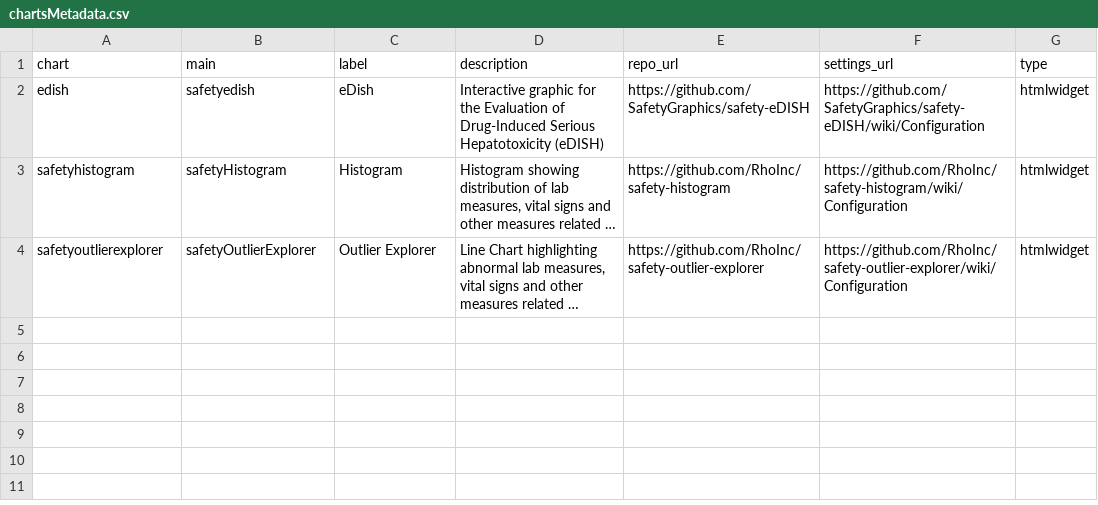
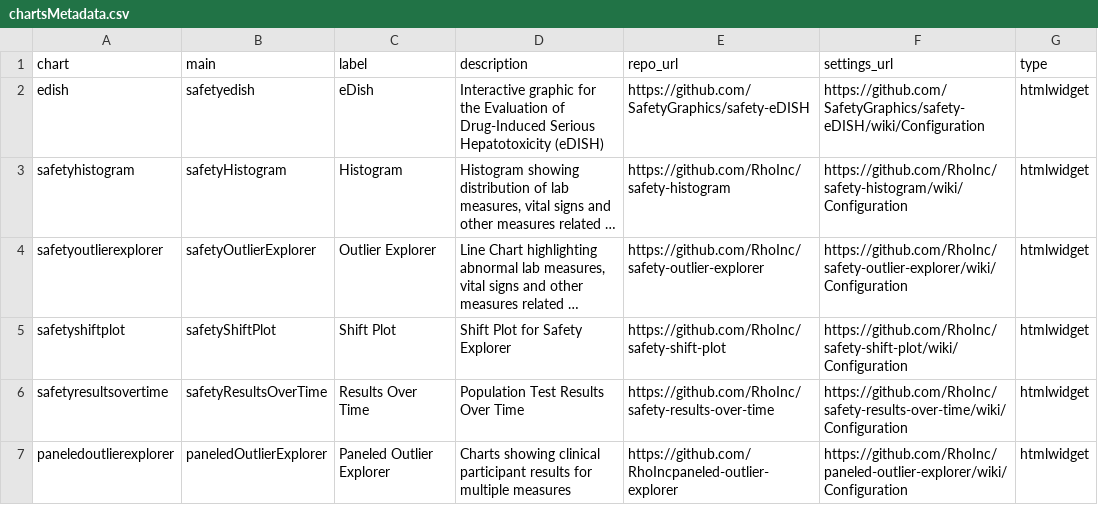
Before and after one commit to SafetyGraphics/safetyGraphics, a CSV file: data-raw/chartsMetadata.csv, drawn as a sheet; long unchanged cells end in …; the diff names each change by its address in the sheet, - before the commit and + after, or states it on an @@ line.

```diff
--- a/data-raw/chartsMetadata.csv
+++ b/data-raw/chartsMetadata.csv
+row 5: safetyshiftplot | safetyShiftPlot | Shift Plot | Shift Plot for Safety Explorer | https://github.com/RhoInc/safety-shift-plot | https://github.com/RhoInc/safety-shift-plot/wiki/Configuration | htmlwidget
+row 6: safetyresultsovertime | safetyResultsOverTime | Results Over Time | Population Test Results Over Time | https://github.com/RhoInc/safety-results-over-time | https://github.com/RhoInc/safety-results-over-time/wiki/Configuration | htmlwidget
+row 7: paneledoutlierexplorer | paneledOutlierExplorer | Paneled Outlier Explorer | Charts showing clinical participant results for multiple measures | https://github.com/RhoIncpaneled-outlier-explorer | https://github.com/RhoInc/paneled-outlier-explorer/wiki/Configuration | htmlwidget
```
Also changed, not shown: data-raw/settingsMetadataCharts.csv, 8 other files.
